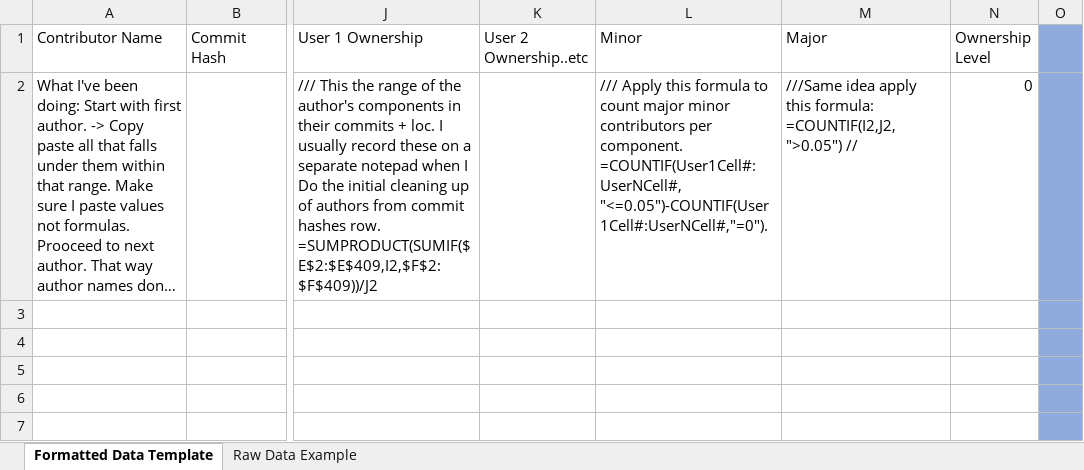
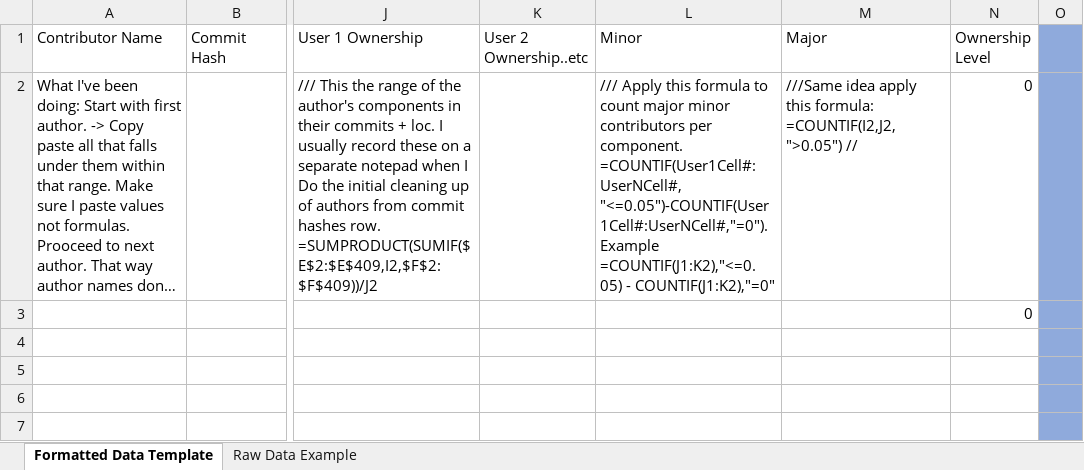
Before and after one commit to alexbrylov1994/OpenSoftwareResearch, an Excel workbook: Template.xlsx, sheet Formatted Data Template, drawn as a sheet; only a part is shown, gaps mark what is left out; long unchanged cells end in …; values as stored, in another font and other column widths than the file's, no borders; ↵ is a line break in a cell; the diff names each change by its address in the sheet, - before the commit and + after, or states it on an @@ line.

Commit message:
Mid-way poitn of April data

```diff
--- a/Template.xlsx (sheet Formatted Data Template)
+++ b/Template.xlsx (sheet Formatted Data Template)
-L2 (Minor): …=COUNTIF(User1Cell#:UserNCell#, "<=0.05")-COUNTIF(User1Cell#:UserNCell#,"=0").
+L2 (Minor): …=COUNTIF(User1Cell#:UserNCell#, "<=0.05")-COUNTIF(User1Cell#:UserNCell#,"=0"). Example ↵ =COUNTIF(J1:K2),"<=0.05) - COUNTIF(J1:K2),"=0"
-N3 (Ownership Level): (empty)
+N3 (Ownership Level): 0
```
Also changed, not shown: 2 other files.
